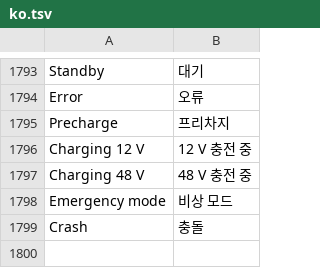
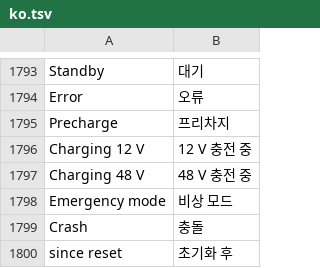
Before and after one commit to cauliflowermossgrape/idrive7-apps, a TSV file: kit/runtime/locales/ko.tsv, drawn as a sheet; only a part is shown, gaps mark what is left out; the diff names each change by its address in the sheet, - before the commit and + after, or states it on an @@ line.

```diff
--- a/kit/runtime/locales/ko.tsv
+++ b/kit/runtime/locales/ko.tsv
+row 1800: since reset | 초기화 후
```
Also changed, not shown: kit/runtime/locales/ru.tsv, kit/runtime/locales/zh-CN.tsv, 6 other files.
